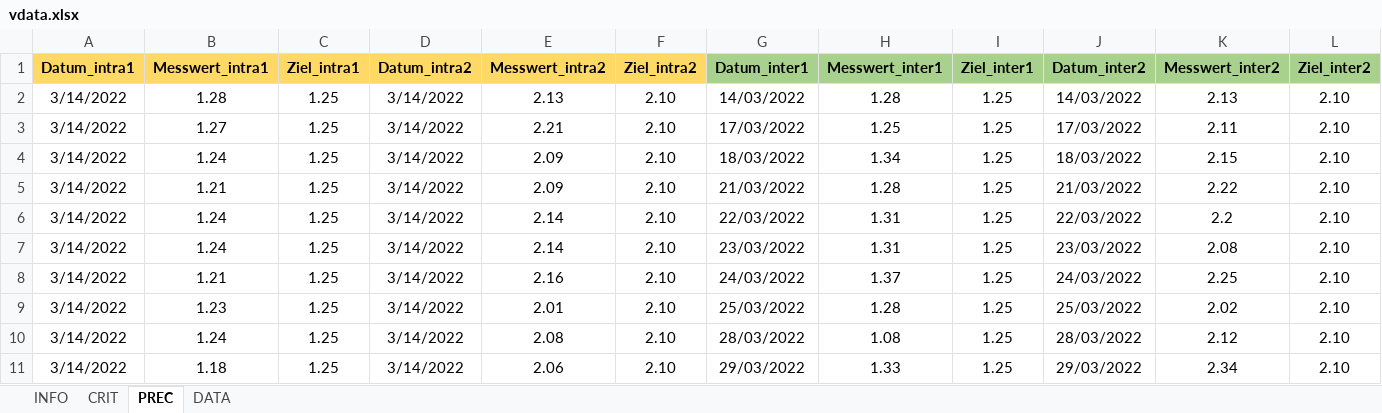
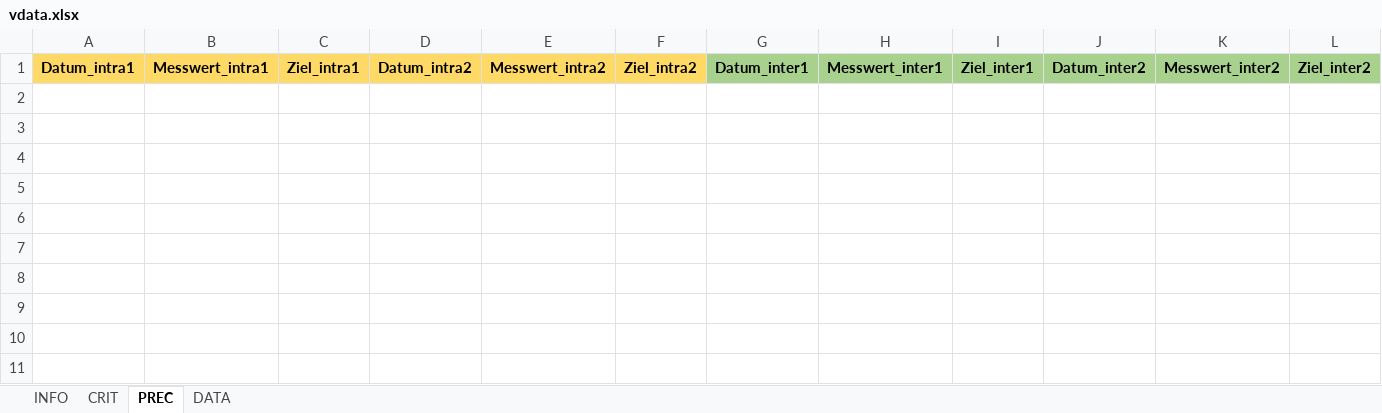
Before and after one commit to oliverspeer/autoVal, an Excel workbook: vdata.xlsx, sheet PREC, drawn as a sheet; values as stored, in another font and other column widths than the file's, no borders; table styles not drawn; the diff names each change by its address in the sheet, - before the commit and + after, or states it on an @@ line.

```diff
--- a/vdata.xlsx (sheet PREC)
+++ b/vdata.xlsx (sheet PREC)
-row 2: 3/14/2022 | 1.28 | 1.25 | 3/14/2022 | 2.13 | 2.10 | 14/03/2022 | 1.28 | 1.25 | 14/03/2022 | 2.13 | 2.10
-row 3: 3/14/2022 | 1.27 | 1.25 | 3/14/2022 | 2.21 | 2.10 | 17/03/2022 | 1.25 | 1.25 | 17/03/2022 | 2.11 | 2.10
-row 4: 3/14/2022 | 1.24 | 1.25 | 3/14/2022 | 2.09 | 2.10 | 18/03/2022 | 1.34 | 1.25 | 18/03/2022 | 2.15 | 2.10
-row 5: 3/14/2022 | 1.21 | 1.25 | 3/14/2022 | 2.09 | 2.10 | 21/03/2022 | 1.28 | 1.25 | 21/03/2022 | 2.22 | 2.10
-row 6: 3/14/2022 | 1.24 | 1.25 | 3/14/2022 | 2.14 | 2.10 | 22/03/2022 | 1.31 | 1.25 | 22/03/2022 | 2.2 | 2.10
-row 7: 3/14/2022 | 1.24 | 1.25 | 3/14/2022 | 2.14 | 2.10 | 23/03/2022 | 1.31 | 1.25 | 23/03/2022 | 2.08 | 2.10
-row 8: 3/14/2022 | 1.21 | 1.25 | 3/14/2022 | 2.16 | 2.10 | 24/03/2022 | 1.37 | 1.25 | 24/03/2022 | 2.25 | 2.10
-row 9: 3/14/2022 | 1.23 | 1.25 | 3/14/2022 | 2.01 | 2.10 | 25/03/2022 | 1.28 | 1.25 | 25/03/2022 | 2.02 | 2.10
-row 10: 3/14/2022 | 1.24 | 1.25 | 3/14/2022 | 2.08 | 2.10 | 28/03/2022 | 1.08 | 1.25 | 28/03/2022 | 2.12 | 2.10
-row 11: 3/14/2022 | 1.18 | 1.25 | 3/14/2022 | 2.06 | 2.10 | 29/03/2022 | 1.33 | 1.25 | 29/03/2022 | 2.34 | 2.10
```
Also changed, not shown: sheet DATA, sheet INFO, 2 other files.
